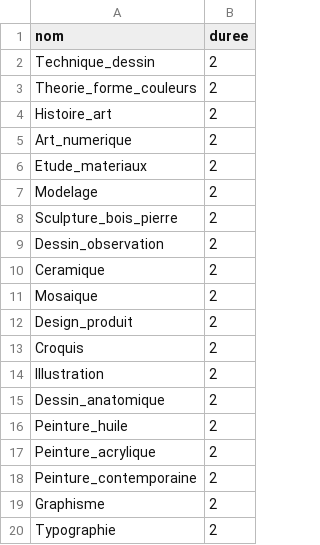
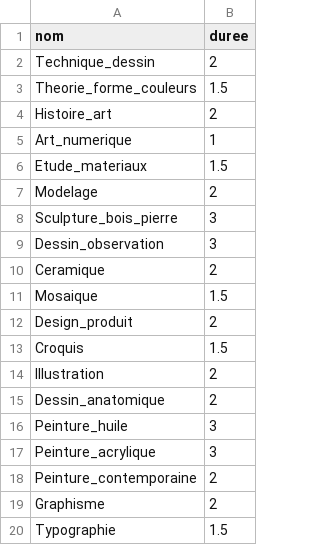
Before and after one commit to ValentinLaTortue/Projet-Planning-, a CSV file: Matières.csv, drawn as a sheet.

Commit message:
Update Matières.csv

```diff
--- a/Matières.csv
+++ b/Matières.csv
@@ -2,19 +2,19 @@ nom,duree
 Technique_dessin,2
-Theorie_forme_couleurs,2
+Theorie_forme_couleurs,1.5
 Histoire_art,2
-Art_numerique,2
-Etude_materiaux,2
+Art_numerique,1
+Etude_materiaux,1.5
 Modelage,2
-Sculpture_bois_pierre,2
-Dessin_observation,2
+Sculpture_bois_pierre,3
+Dessin_observation,3
 Ceramique,2
-Mosaique,2
+Mosaique,1.5
 Design_produit,2
-Croquis,2
+Croquis,1.5
 Illustration,2
 Dessin_anatomique,2
-Peinture_huile,2
-Peinture_acrylique,2
+Peinture_huile,3
+Peinture_acrylique,3
 Peinture_contemporaine,2
 Graphisme,2
-Typographie,2
+Typographie,1.5
```
